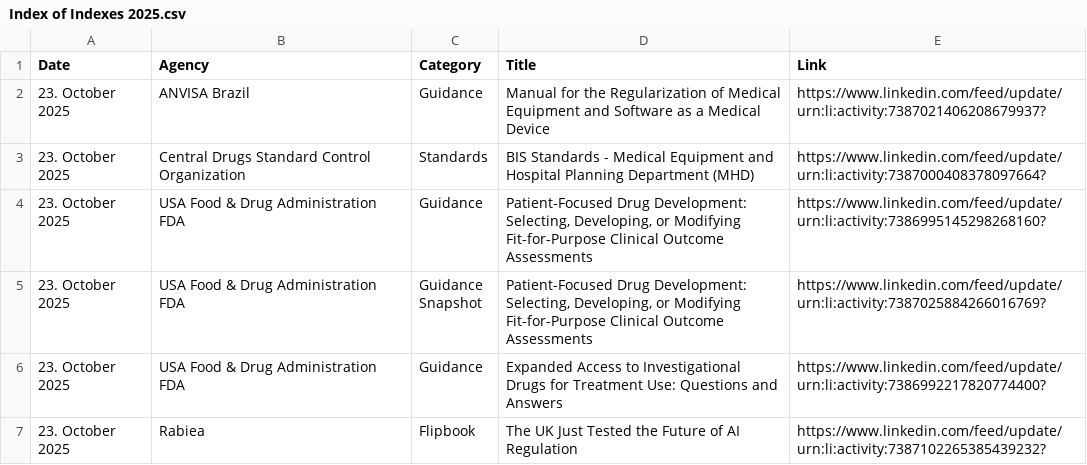
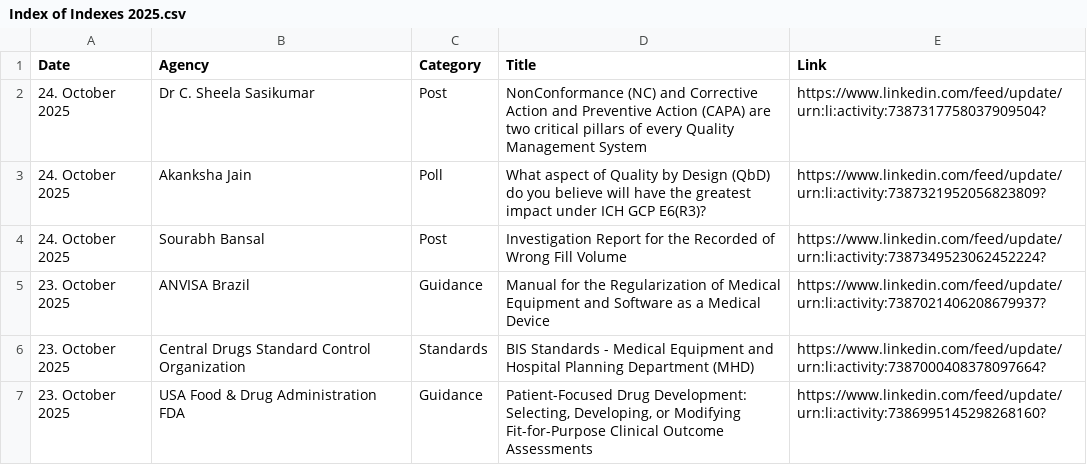
Before and after one commit to MartinCKing/Index-of-Indexes, a CSV file: Index of Indexes 2025.csv, drawn as a sheet; only a part is shown; the shorter side is filled out with more unchanged rows.

Commit message:
Update Index of Indexes 2025.csv

```diff
--- a/Index of Indexes 2025.csv
+++ b/Index of Indexes 2025.csv
@@ -1,2 +1,5 @@
 Date,Agency,Category,Title,Link
+24. October 2025,Dr C. Sheela Sasikumar,Post,NonConformance (NC) and Corrective Action and Preventive Action (CAPA) are two critical pillars of every Quality Management System,https://www.linkedin.com/feed/update/urn:li:activity:7387317758037909504?
+24. October 2025,Akanksha Jain,Poll,What aspect of Quality by Design (QbD) do you believe will have the greatest impact under ICH GCP E6(R3)?,https://www.linkedin.com/feed/update/urn:li:activity:7387321952056823809?
+24. October 2025,Sourabh Bansal,Post,Investigation Report for the Recorded of Wrong Fill Volume,https://www.linkedin.com/feed/update/urn:li:activity:7387349523062452224?
 23. October 2025,ANVISA Brazil,Guidance,Manual for the Regularization of Medical Equipment and Software as a Medical Device,https://www.linkedin.com/feed/update/urn:li:activity:7387021406208679937?
```
